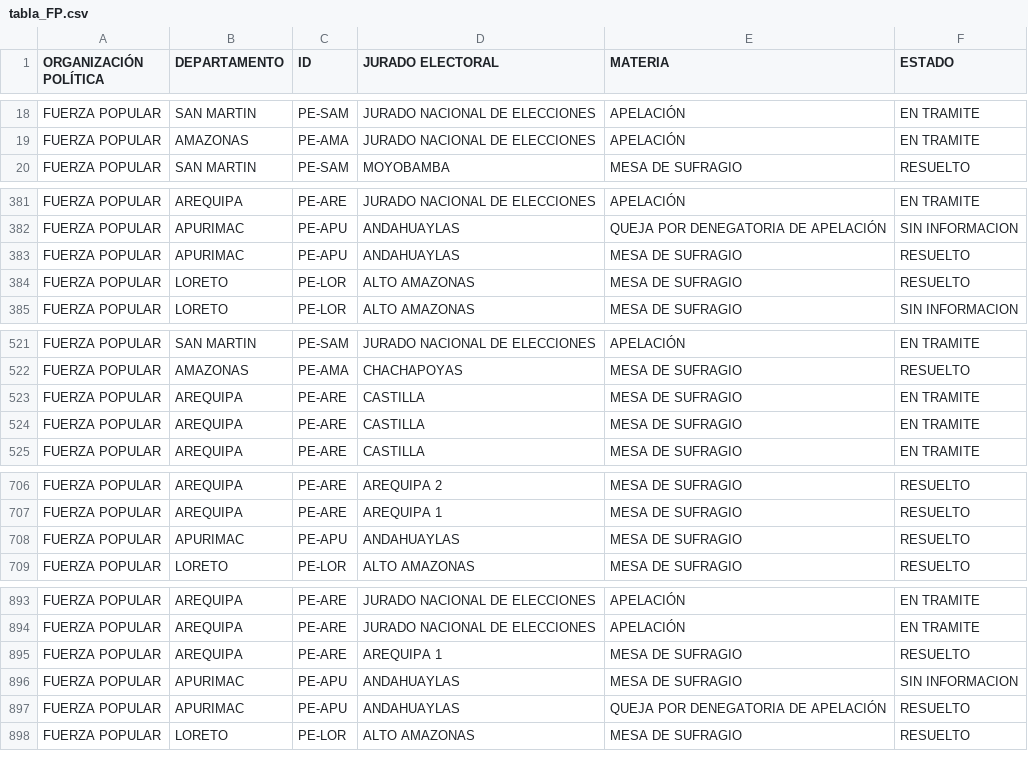
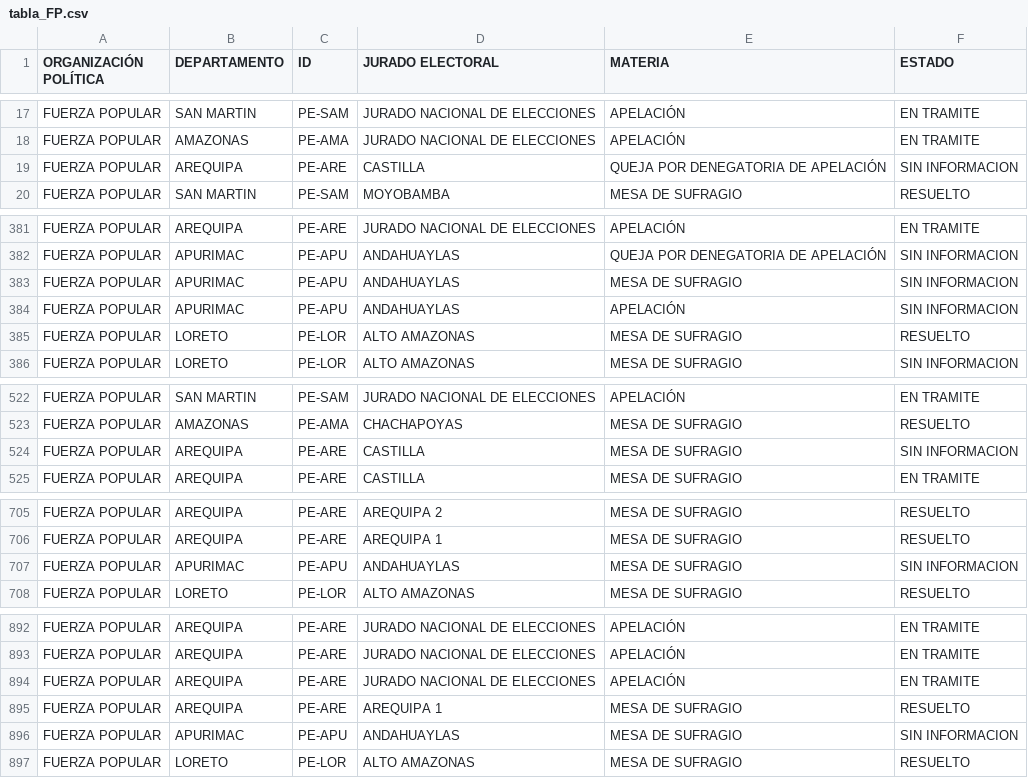
Before and after one commit to GenyLeong/nulidad_electoral, a CSV file: tabla_FP.csv, drawn as a sheet; only a part is shown, gaps mark what is left out; the diff covers the shown part only.

```diff
--- a/tabla_FP.csv
+++ b/tabla_FP.csv
@@ -19,2 +18,3 @@ FUERZA POPULAR,SAN MARTIN,PE-SAM,JURADO NACIONAL DE ELECCIONES,APELACIÓN,EN TRA
 FUERZA POPULAR,AMAZONAS,PE-AMA,JURADO NACIONAL DE ELECCIONES,APELACIÓN,EN TRAMITE
+FUERZA POPULAR,AREQUIPA,PE-ARE,CASTILLA,QUEJA POR DENEGATORIA DE APELACIÓN,SIN INFORMACION
 FUERZA POPULAR,SAN MARTIN,PE-SAM,MOYOBAMBA,MESA DE SUFRAGIO,RESUELTO
@@ -382,3 +382,4 @@ FUERZA POPULAR,AREQUIPA,PE-ARE,JURADO NACIONAL DE ELECCIONES,APELACIÓN,EN TRAMI
 FUERZA POPULAR,APURIMAC,PE-APU,ANDAHUAYLAS,QUEJA POR DENEGATORIA DE APELACIÓN,SIN INFORMACION
-FUERZA POPULAR,APURIMAC,PE-APU,ANDAHUAYLAS,MESA DE SUFRAGIO,RESUELTO
+FUERZA POPULAR,APURIMAC,PE-APU,ANDAHUAYLAS,MESA DE SUFRAGIO,SIN INFORMACION
+FUERZA POPULAR,APURIMAC,PE-APU,ANDAHUAYLAS,APELACIÓN,SIN INFORMACION
 FUERZA POPULAR,LORETO,PE-LOR,ALTO AMAZONAS,MESA DE SUFRAGIO,RESUELTO
@@ -522,4 +523,3 @@ FUERZA POPULAR,SAN MARTIN,PE-SAM,JURADO NACIONAL DE ELECCIONES,APELACIÓN,EN TRA
 FUERZA POPULAR,AMAZONAS,PE-AMA,CHACHAPOYAS,MESA DE SUFRAGIO,RESUELTO
-FUERZA POPULAR,AREQUIPA,PE-ARE,CASTILLA,MESA DE SUFRAGIO,EN TRAMITE
-FUERZA POPULAR,AREQUIPA,PE-ARE,CASTILLA,MESA DE SUFRAGIO,EN TRAMITE
+FUERZA POPULAR,AREQUIPA,PE-ARE,CASTILLA,MESA DE SUFRAGIO,SIN INFORMACION
 FUERZA POPULAR,AREQUIPA,PE-ARE,CASTILLA,MESA DE SUFRAGIO,EN TRAMITE
@@ -707,3 +706,3 @@ FUERZA POPULAR,AREQUIPA,PE-ARE,AREQUIPA 2,MESA DE SUFRAGIO,RESUELTO
 FUERZA POPULAR,AREQUIPA,PE-ARE,AREQUIPA 1,MESA DE SUFRAGIO,RESUELTO
-FUERZA POPULAR,APURIMAC,PE-APU,ANDAHUAYLAS,MESA DE SUFRAGIO,RESUELTO
+FUERZA POPULAR,APURIMAC,PE-APU,ANDAHUAYLAS,MESA DE SUFRAGIO,SIN INFORMACION
 FUERZA POPULAR,LORETO,PE-LOR,ALTO AMAZONAS,MESA DE SUFRAGIO,RESUELTO
@@ -894,5 +893,5 @@ FUERZA POPULAR,AREQUIPA,PE-ARE,JURADO NACIONAL DE ELECCIONES,APELACIÓN,EN TRAMI
 FUERZA POPULAR,AREQUIPA,PE-ARE,JURADO NACIONAL DE ELECCIONES,APELACIÓN,EN TRAMITE
+FUERZA POPULAR,AREQUIPA,PE-ARE,JURADO NACIONAL DE ELECCIONES,APELACIÓN,EN TRAMITE
 FUERZA POPULAR,AREQUIPA,PE-ARE,AREQUIPA 1,MESA DE SUFRAGIO,RESUELTO
 FUERZA POPULAR,APURIMAC,PE-APU,ANDAHUAYLAS,MESA DE SUFRAGIO,SIN INFORMACION
-FUERZA POPULAR,APURIMAC,PE-APU,ANDAHUAYLAS,QUEJA POR DENEGATORIA DE APELACIÓN,RESUELTO
 FUERZA POPULAR,LORETO,PE-LOR,ALTO AMAZONAS,MESA DE SUFRAGIO,RESUELTO
```
Also changed, not shown: 4 added rows, 4 removed rows and 10 edited cells elsewhere in this file, pedidos_regiones_FP.csv, resultado_total.csv, 5 other files.
